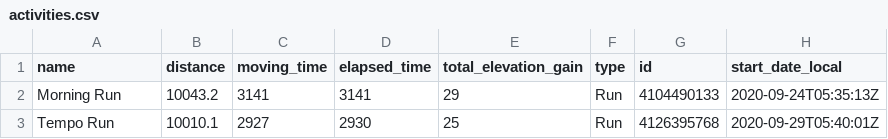
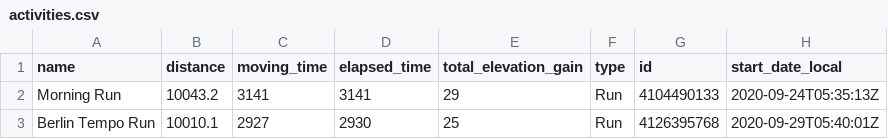
Before and after one commit to nicolaszimmer/strava, a CSV file: activities.csv, drawn as a sheet; only a part is shown; the diff names each change by its address in the sheet, - before the commit and + after, or states it on an @@ line.

Commit message:
GitRows Strava Connector (https://gitrows.com)

```diff
--- a/activities.csv
+++ b/activities.csv
-A3 (name): Tempo Run
+A3 (name): Berlin Tempo Run
```
